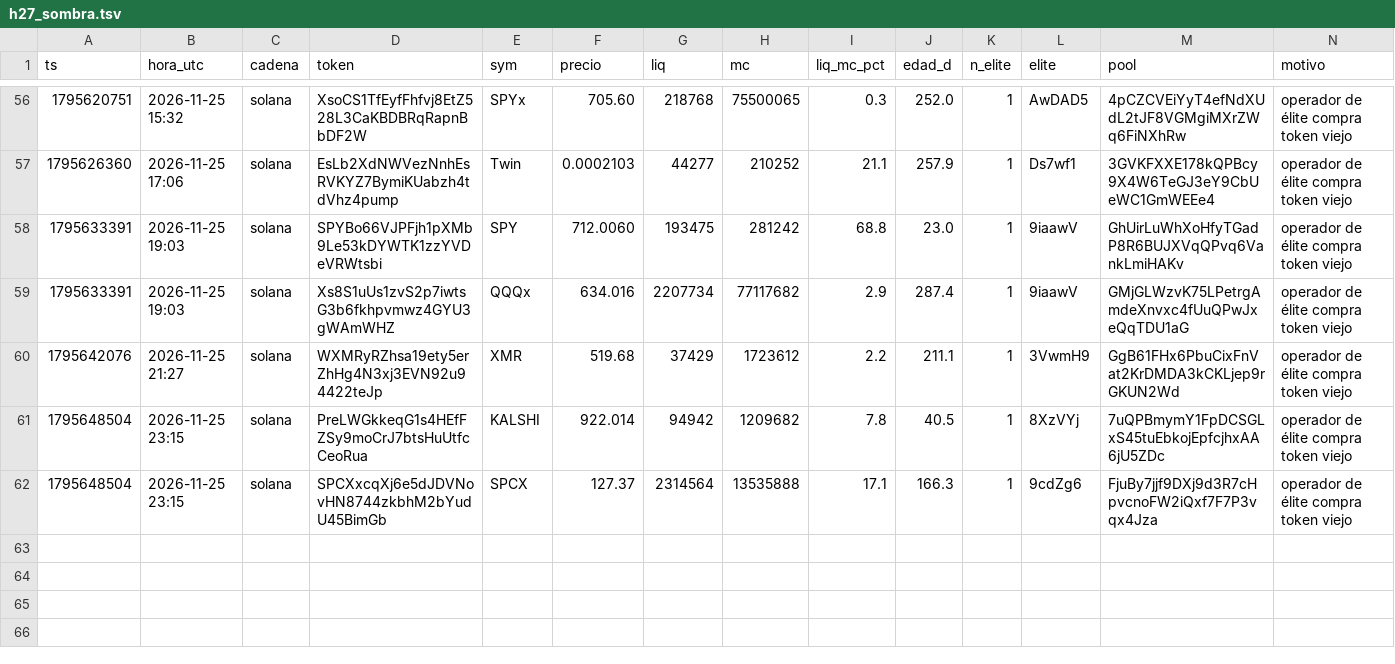
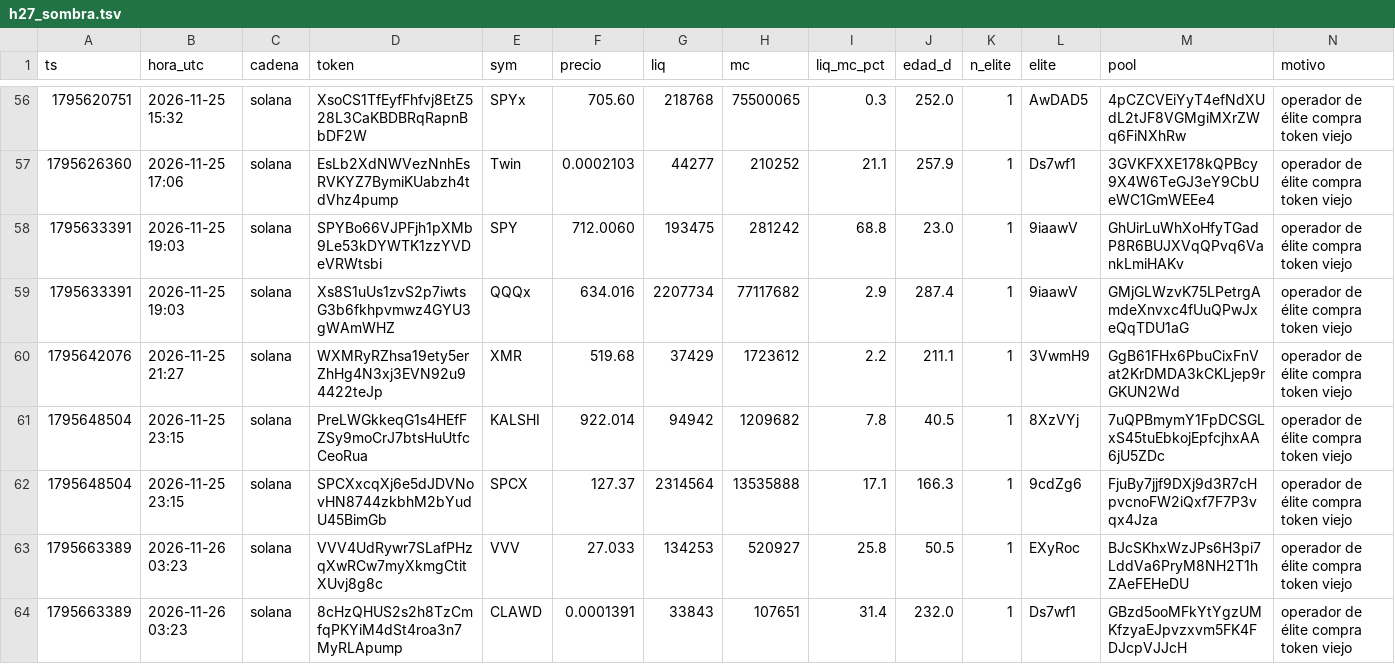
Before and after one commit to fjmunoznieves/desk-memecoins, a TSV file: datos/h27_sombra.tsv, drawn as a sheet; only a part is shown, gaps mark what is left out.

```diff
--- a/datos/h27_sombra.tsv
+++ b/datos/h27_sombra.tsv
@@ -62 +62,3 @@ ts	hora_utc	cadena	token	sym	precio	liq	mc	liq_mc_pct	edad_d	n_elite	elite	pool
 1795648504	2026-11-25 23:15	solana	SPCXxcqXj6e5dJDVNovHN8744zkbhM2bYudU45BimGb	SPCX	127.37	2314564	13535888	17.1	166.3	1	9cdZg6	FjuBy7jjf9DXj9d3R7cHpvcnoFW2iQxf7F7P3vqx4Jza	operador de élite compra token viejo
+1795663389	2026-11-26 03:23	solana	VVV4UdRywr7SLafPHzqXwRCw7myXkmgCtitXUvj8g8c	VVV	27.033	134253	520927	25.8	50.5	1	EXyRoc	BJcSKhxWzJPs6H3pi7LddVa6PryM8NH2T1hZAeFEHeDU	operador de élite compra token viejo
+1795663389	2026-11-26 03:23	solana	8cHzQHUS2s2h8TzCmfqPKYiM4dSt4roa3n7MyRLApump	CLAWD	0.0001391	33843	107651	31.4	232.0	1	Ds7wf1	GBzd5ooMFkYtYgzUMKfzyaEJpvzxvm5FK4FDJcpVJJcH	operador de élite compra token viejo
```
Also changed, not shown: datos/bundles_eventos.tsv, datos/estudio_reglas_sombra.tsv, 20 other files.
